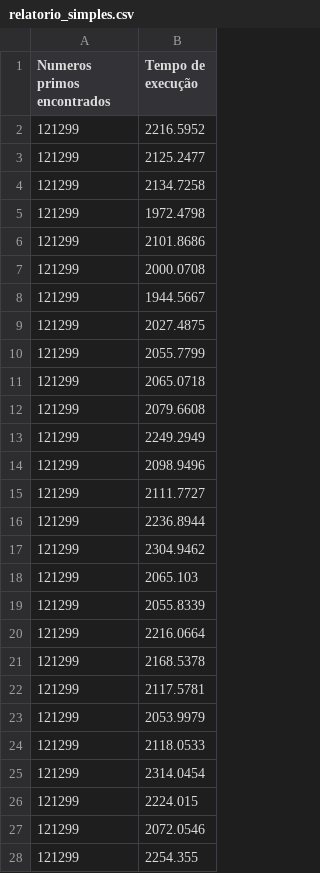
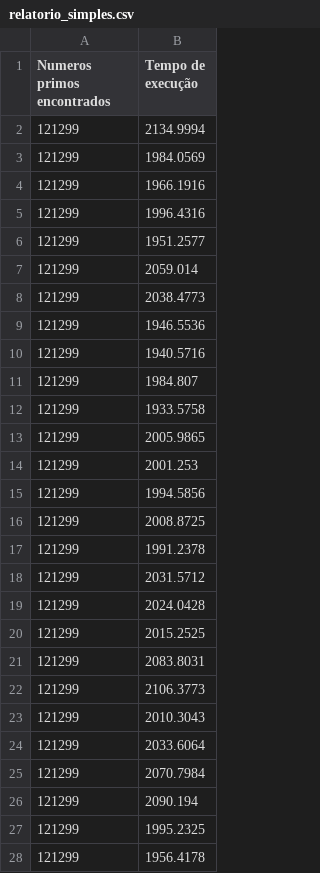
Before and after one commit to Erikfernandoms/CC7261_AtividadeSpeedUp, a CSV file: relatorios/relatorio_simples.csv, drawn as a sheet; only a part is shown; the diff covers the shown part only.

```diff
--- a/relatorios/relatorio_simples.csv
+++ b/relatorios/relatorio_simples.csv
@@ -1,28 +1,28 @@
 Numeros primos encontrados,Tempo de execução
-121299,2216.5952
-121299,2125.2477
-121299,2134.7258
-121299,1972.4798
-121299,2101.8686
-121299,2000.0708
-121299,1944.5667
-121299,2027.4875
-121299,2055.7799
-121299,2065.0718
-121299,2079.6608
-121299,2249.2949
-121299,2098.9496
-121299,2111.7727
-121299,2236.8944
-121299,2304.9462
-121299,2065.103
-121299,2055.8339
-121299,2216.0664
-121299,2168.5378
-121299,2117.5781
-121299,2053.9979
-121299,2118.0533
-121299,2314.0454
-121299,2224.015
-121299,2072.0546
-121299,2254.355
+121299,2134.9994
+121299,1984.0569
+121299,1966.1916
+121299,1996.4316
+121299,1951.2577
+121299,2059.014
+121299,2038.4773
+121299,1946.5536
+121299,1940.5716
+121299,1984.807
+121299,1933.5758
+121299,2005.9865
+121299,2001.253
+121299,1994.5856
+121299,2008.8725
+121299,1991.2378
+121299,2031.5712
+121299,2024.0428
+121299,2015.2525
+121299,2083.8031
+121299,2106.3773
+121299,2010.3043
+121299,2033.6064
+121299,2070.7984
+121299,2090.194
+121299,1995.2325
+121299,1956.4178
```
Also changed, not shown: 23 edited cells elsewhere in this file, relatorios/relatorio_500_threads.csv, relatorios/relatorio_5_threads.csv, 2 other files.
